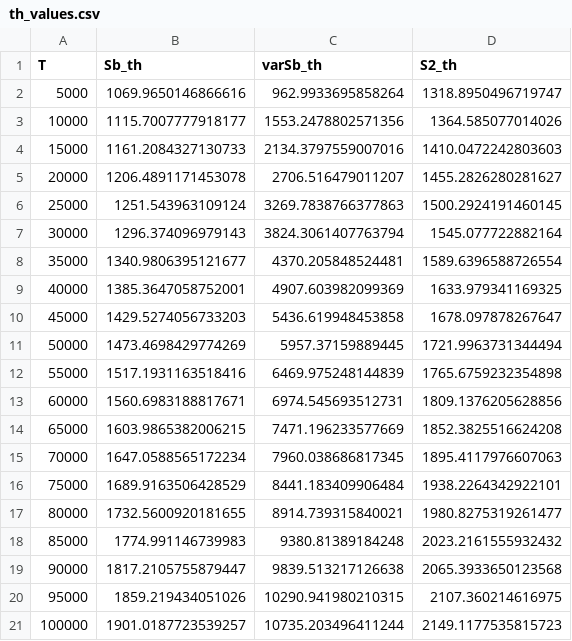
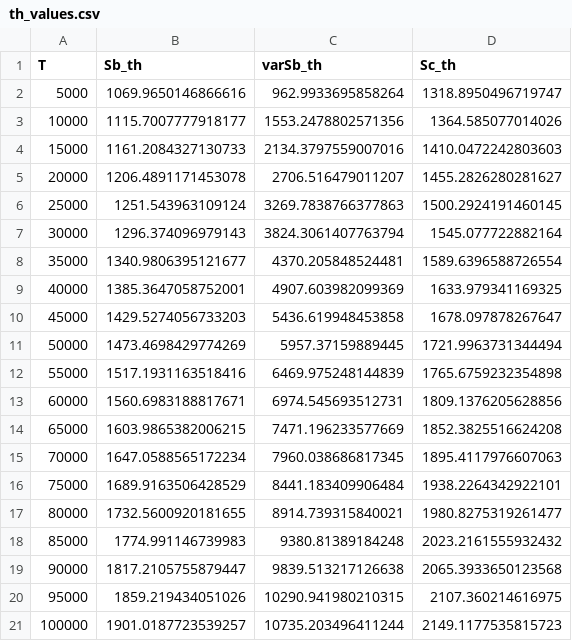
Before and after one commit to gmtiddia/structural_plasticity, a CSV file: simulations/discr_rate_simulations/th_values.csv, drawn as a sheet.

```diff
--- a/simulations/discr_rate_simulations/th_values.csv
+++ b/simulations/discr_rate_simulations/th_values.csv
@@ -1,2 +1,2 @@
-T,Sb_th,varSb_th,S2_th
+T,Sb_th,varSb_th,Sc_th
 5000,1069.9650146866616,962.9933695858264,1318.8950496719747
```
Also changed, not shown: simulations/discr_rate_simulations/values.csv, simulations/no_noise_simulations/th_values.csv, 28 other files.
